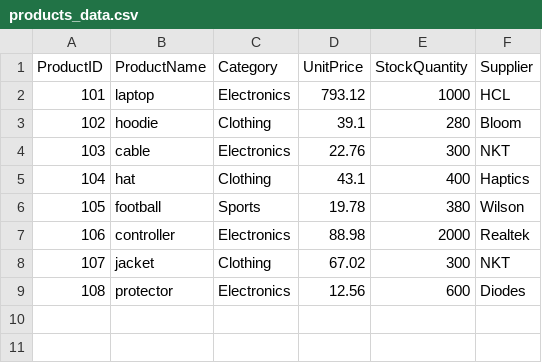
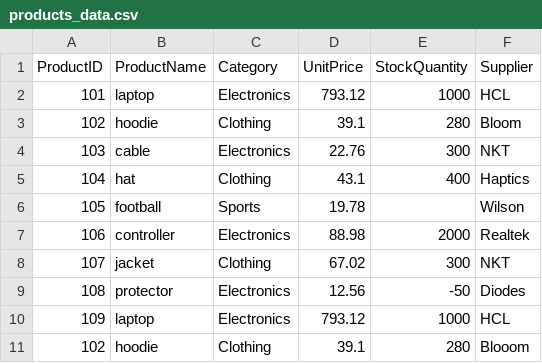
Before and after one commit to Kiruthikaa2512/smart-store, a CSV file: data/raw/products_data.csv, drawn as a sheet.

```diff
--- a/data/raw/products_data.csv
+++ b/data/raw/products_data.csv
@@ -5,5 +5,7 @@ ProductID,ProductName,Category,UnitPrice,StockQuantity,Supplier
 104,hat,Clothing,43.1,400,Haptics
-105,football,Sports,19.78,380,Wilson
+105,football,Sports,19.78,,Wilson
 106,controller,Electronics,88.98,2000,Realtek
 107,jacket,Clothing,67.02,300,NKT
-108,protector,Electronics,12.56,600,Diodes
+108,protector,Electronics,12.56,-50,Diodes
+109,laptop,Electronics,793.12,1000,HCL
+102,hoodie,Clothing,39.1,280,Blooom
```
Also changed, not shown: data/raw/customers_data.csv, data/raw/sales_data.csv.
